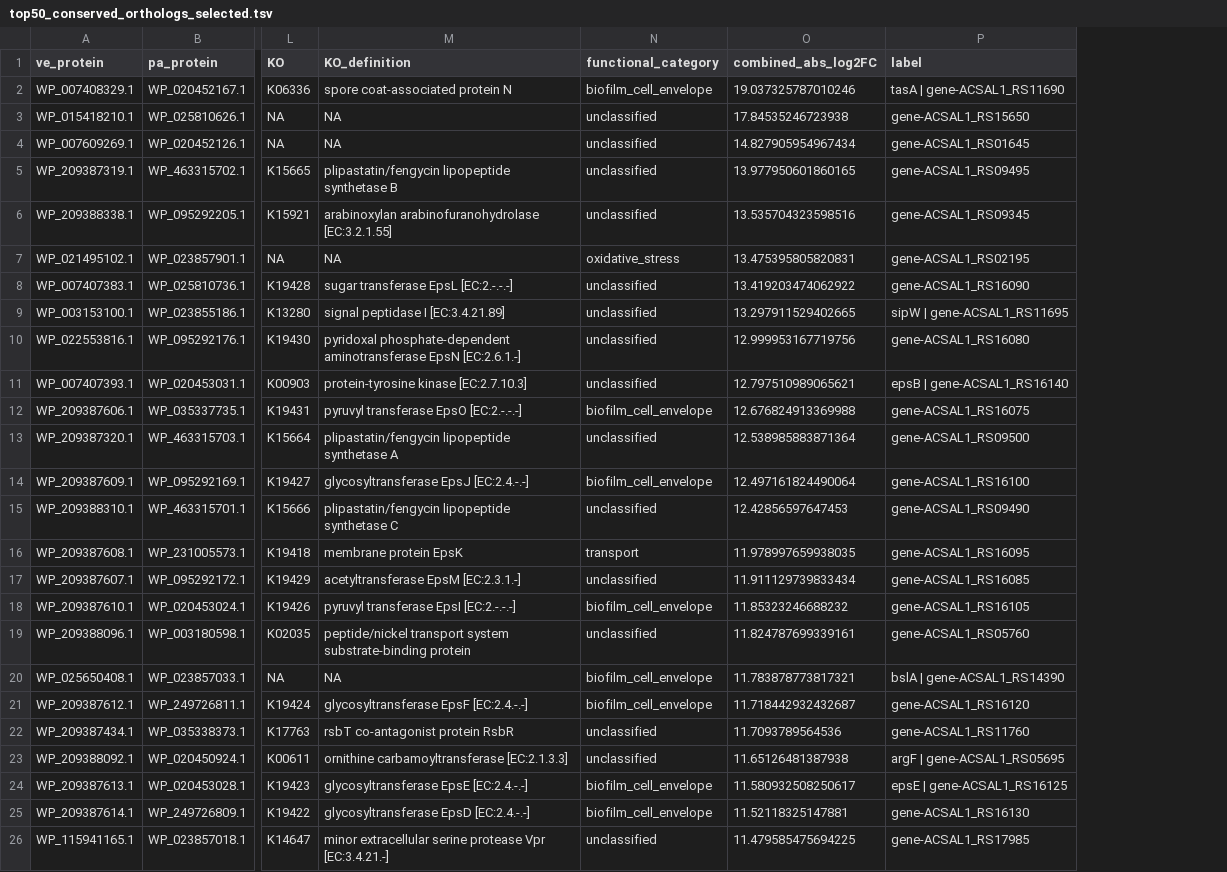
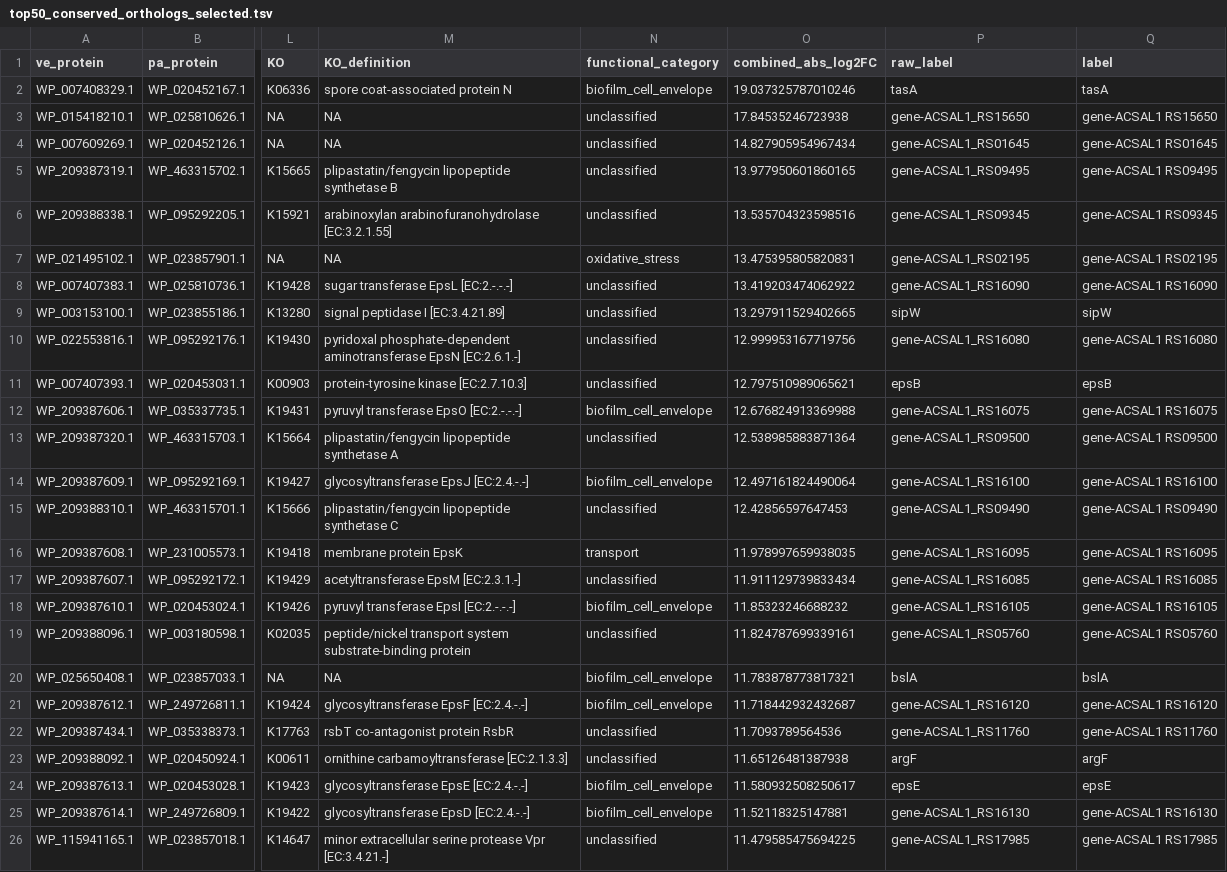
Before and after one commit to bacteriunter/bacillus-transcriptomics-salt, a TSV file: results/heatmap/top50_conserved_orthologs_selected.tsv, drawn as a sheet; only a part is shown, gaps mark what is left out; the diff covers the shown part only; the diff names each change by its address in the sheet, - before the commit and + after, or states it on an @@ line.

```diff
--- a/results/heatmap/top50_conserved_orthologs_selected.tsv
+++ b/results/heatmap/top50_conserved_orthologs_selected.tsv
+column Q (label), rows 2-26: tasA | gene-ACSAL1 RS15650 | gene-ACSAL1 RS01645 | gene-ACSAL1 RS09495 | gene-ACSAL1 RS09345 | gene-ACSAL1 RS02195 | gene-ACSAL1 RS16090 | sipW | gene-ACSAL1 RS16080 | epsB | gene-ACSAL1 RS16075 | gene-ACSAL1 RS09500 | gene-ACSAL1 RS16100 | gene-ACSAL1 RS09490 | gene-ACSAL1 RS16095 | gene-ACSAL1 RS16085 | gene-ACSAL1 RS16105 | gene-ACSAL1 RS05760 | bslA | gene-ACSAL1 RS16120 | gene-ACSAL1 RS11760 | argF | epsE | gene-ACSAL1 RS16130 | gene-ACSAL1 RS17985
-P1: label
+P1: raw_label
-P2 (raw_label): tasA | gene-ACSAL1_RS11690
+P2 (raw_label): tasA
-P9 (raw_label): sipW | gene-ACSAL1_RS11695
+P9 (raw_label): sipW
-P11 (raw_label): epsB | gene-ACSAL1_RS16140
+P11 (raw_label): epsB
-P20 (raw_label): bslA | gene-ACSAL1_RS14390
+P20 (raw_label): bslA
-P23 (raw_label): argF | gene-ACSAL1_RS05695
+P23 (raw_label): argF
-P24 (raw_label): epsE | gene-ACSAL1_RS16125
+P24 (raw_label): epsE
```
Also changed, not shown: 14 edited cells elsewhere in this file, results/heatmap/top50_conserved_orthologs_heatmap_matrix.tsv, 45 other files.
